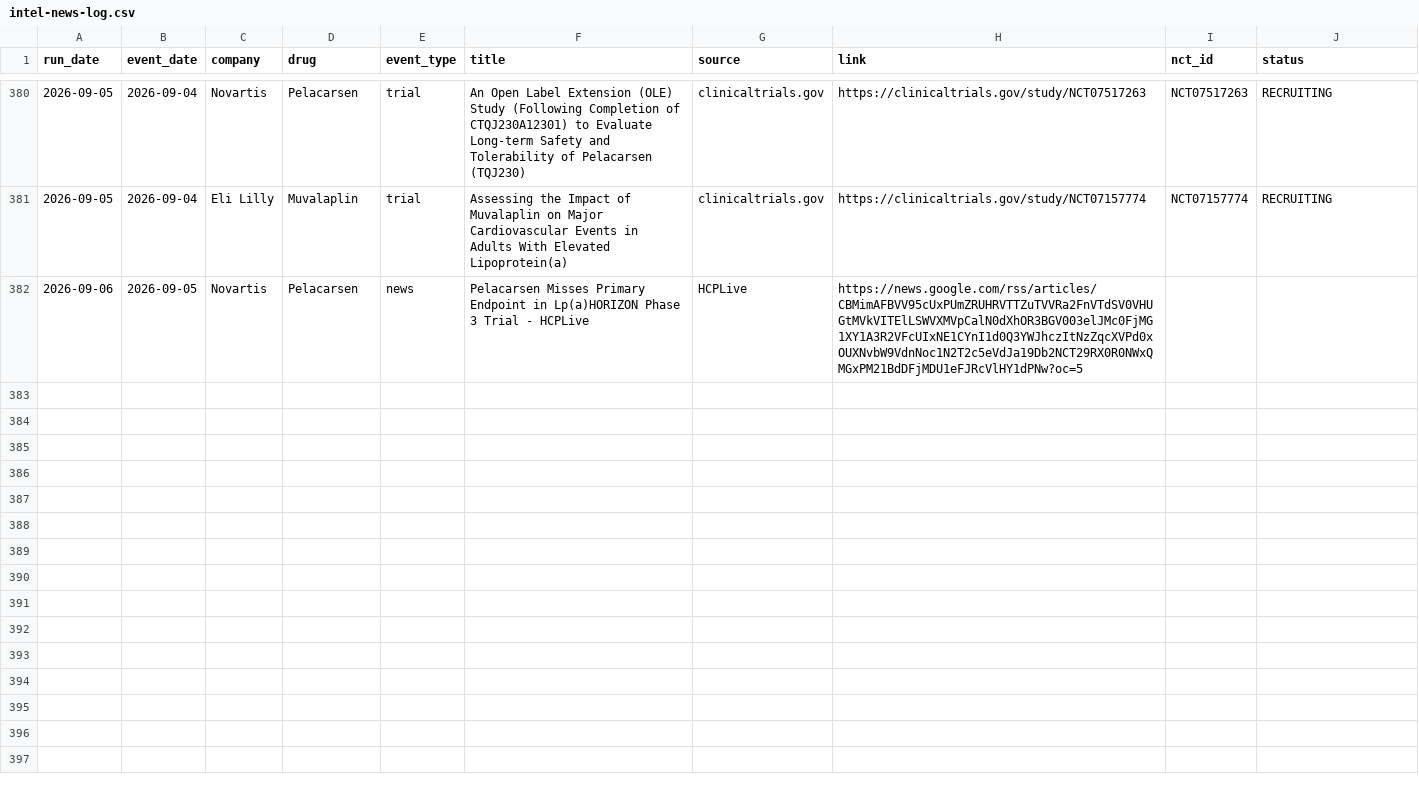
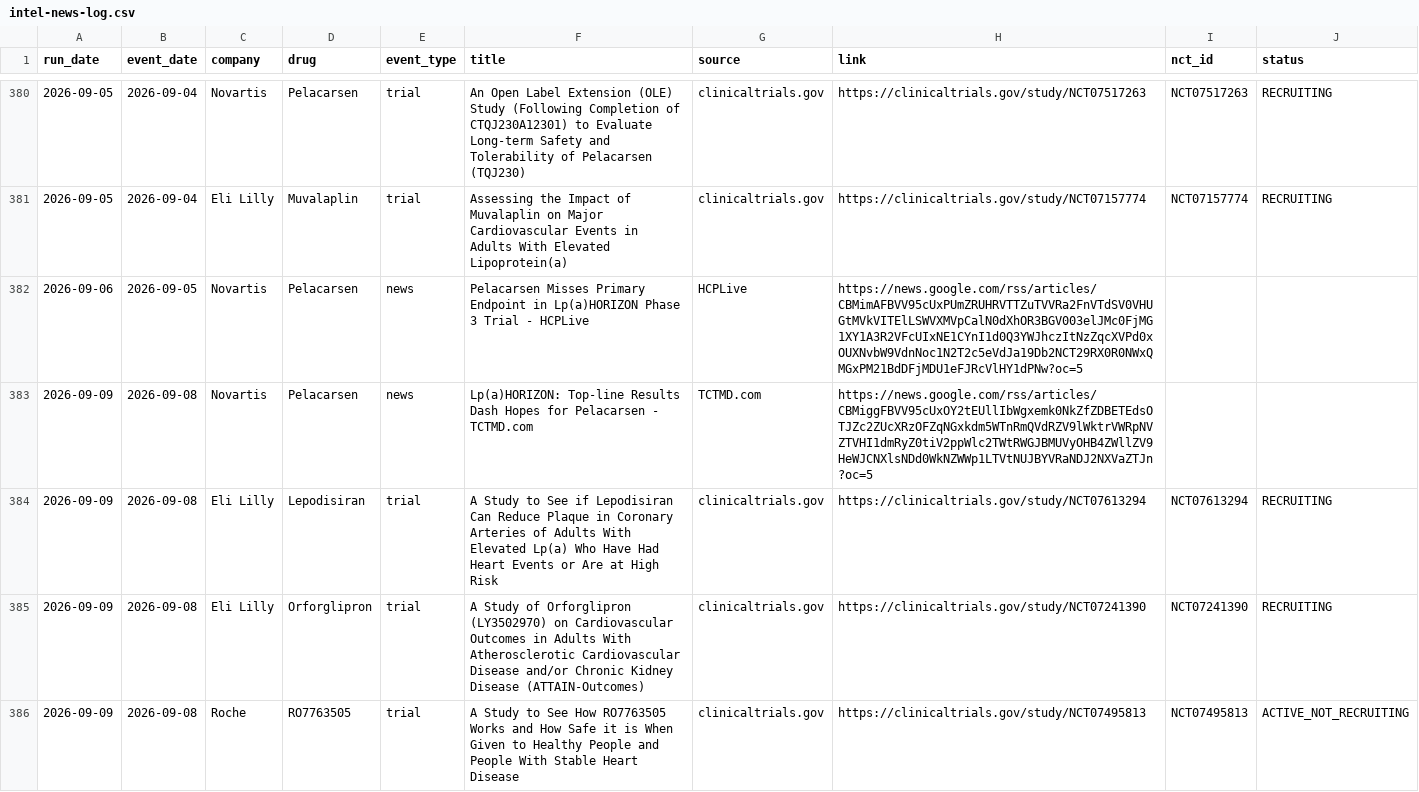
Before and after one commit to rubioisabel134-ai/ACS-dashboard, a CSV file: data/intel-news-log.csv, drawn as a sheet; only a part is shown, gaps mark what is left out; the diff names each change by its address in the sheet, - before the commit and + after, or states it on an @@ line.

```diff
--- a/data/intel-news-log.csv
+++ b/data/intel-news-log.csv
+row 383: 2026-09-09 | 2026-09-08 | Novartis | Pelacarsen | news | Lp(a)HORIZON: Top-line Results Dash Hopes for Pelacarsen - TCTMD.com | TCTMD.com | https://news.google.com/rss/articles/CBMiggFBVV95cUxOY2tEUllIbWgxemk0NkZfZDBETEdsOTJZc2ZUcXRzOFZqNGxkdm5WTnRmQVdRZV9lWktrVWRpNVZTVHI1dmRyZ0tiV2ppWlc2TWtRWGJBMUVyOHB4ZWllZV9HeWJCNXlsNDd0WkNZWWp1LTVtNUJBYVRaNDJ2NXVaZTJn?oc=5
+row 384: 2026-09-09 | 2026-09-08 | Eli Lilly | Lepodisiran | trial | A Study to See if Lepodisiran Can Reduce Plaque in Coronary Arteries of Adults With Elevated Lp(a) Who Have Had Heart Events or Are at High Risk | clinicaltrials.gov | https://clinicaltrials.gov/study/NCT07613294 | NCT07613294 | RECRUITING
+row 385: 2026-09-09 | 2026-09-08 | Eli Lilly | Orforglipron | trial | A Study of Orforglipron (LY3502970) on Cardiovascular Outcomes in Adults With Atherosclerotic Cardiovascular Disease and/or Chronic Kidney Disease (ATTAIN-Outcomes) | clinicaltrials.gov | https://clinicaltrials.gov/study/NCT07241390 | NCT07241390 | RECRUITING
+row 386: 2026-09-09 | 2026-09-08 | Roche | RO7763505 | trial | A Study to See How RO7763505 Works and How Safe it is When Given to Healthy People and People With Stable Heart Disease | clinicaltrials.gov | https://clinicaltrials.gov/study/NCT07495813 | NCT07495813 | ACTIVE_NOT_RECRUITING
```
Also changed, not shown: 3 other files.
